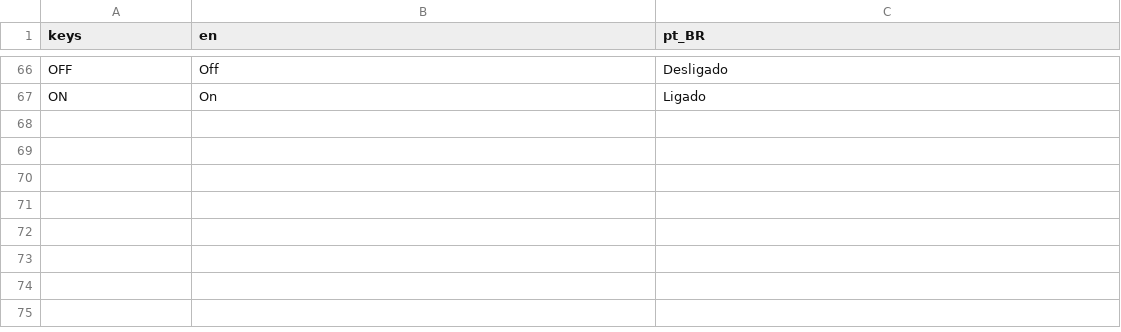
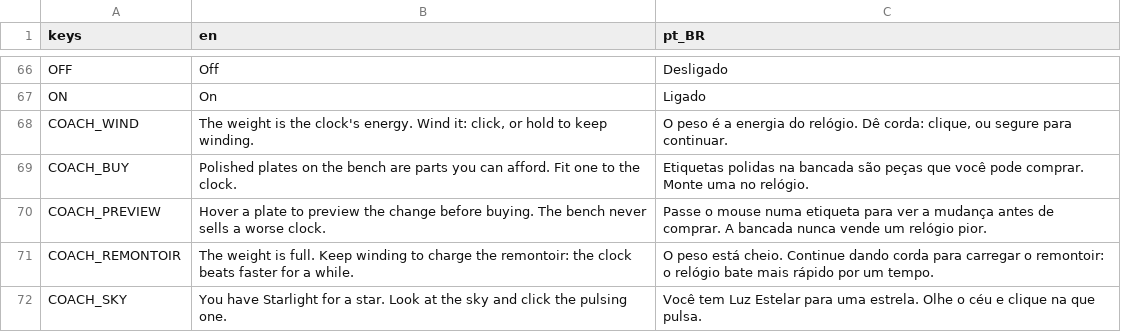
Before and after one commit to utrazin/claude-game, a CSV file: game/i18n/strings.csv, drawn as a sheet; only a part is shown, gaps mark what is left out.

```diff
--- a/game/i18n/strings.csv
+++ b/game/i18n/strings.csv
@@ -67 +67,6 @@ OFF,Off,Desligado
 ON,On,Ligado
+COACH_WIND,"The weight is the clock's energy. Wind it: click, or hold to keep winding.","O peso é a energia do relógio. Dê corda: clique, ou segure para continuar."
+COACH_BUY,"Polished plates on the bench are parts you can afford. Fit one to the clock.","Etiquetas polidas na bancada são peças que você pode comprar. Monte uma no relógio."
+COACH_PREVIEW,"Hover a plate to preview the change before buying. The bench never sells a worse clock.","Passe o mouse numa etiqueta para ver a mudança antes de comprar. A bancada nunca vende um relógio pior."
+COACH_REMONTOIR,"The weight is full. Keep winding to charge the remontoir: the clock beats faster for a while.","O peso está cheio. Continue dando corda para carregar o remontoir: o relógio bate mais rápido por um tempo."
+COACH_SKY,"You have Starlight for a star. Look at the sky and click the pulsing one.","Você tem Luz Estelar para uma estrela. Olhe o céu e clique na que pulsa."
```
Also changed, not shown: 8 other files.
